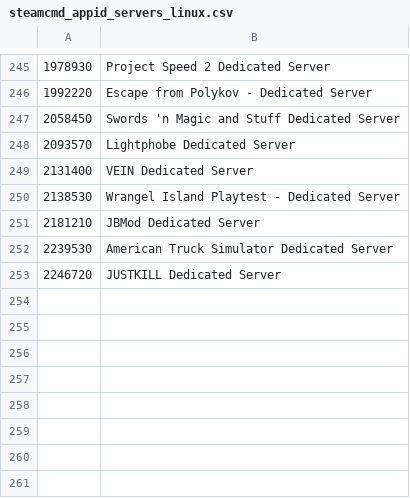
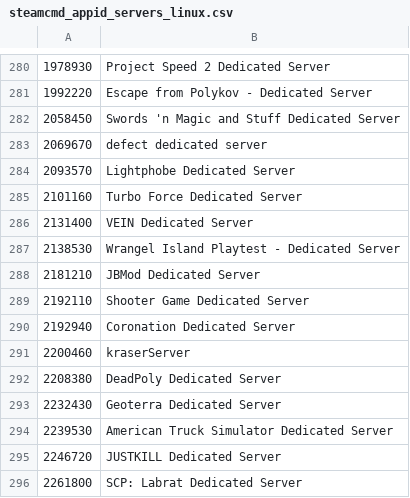
Before and after one commit to dgibbs64/SteamCMD-AppID-List-Servers, a CSV file: steamcmd_appid_servers_linux.csv, drawn as a sheet; only a part is shown, gaps mark what is left out; the diff covers the shown part only.

```diff
--- a/steamcmd_appid_servers_linux.csv
+++ b/steamcmd_appid_servers_linux.csv
@@ -247,3 +282,5 @@
 2058450,"Swords 'n Magic and Stuff Dedicated Server"
+2069670,"defect dedicated server"
 2093570,"Lightphobe Dedicated Server"
+2101160,"Turbo Force Dedicated Server"
 2131400,"VEIN Dedicated Server"
@@ -251,3 +288,9 @@
 2181210,"JBMod Dedicated Server"
+2192110,"Shooter Game Dedicated Server"
+2192940,"Coronation Dedicated Server"
+2200460,"kraserServer"
+2208380,"DeadPoly Dedicated Server"
+2232430,"Geoterra Dedicated Server"
 2239530,"American Truck Simulator Dedicated Server"
 2246720,"JUSTKILL Dedicated Server"
+2261800,"SCP: Labrat Dedicated Server"
```
Also changed, not shown: 35 added rows elsewhere in this file, steamcmd_appid_servers_windows.csv, 4 other files.
